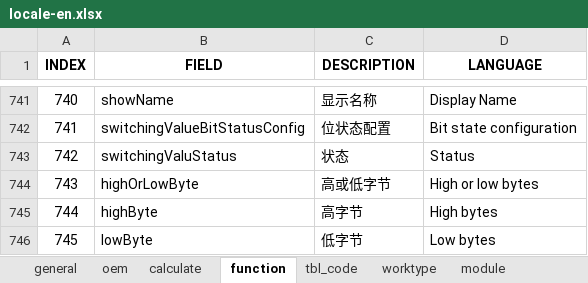
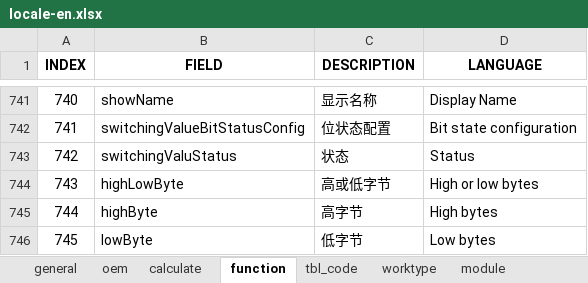
Before and after one commit to cosog/ap, an Excel workbook: WebRoot/oem/cnpc/locale/locale-en.xlsx, sheet function, drawn as a sheet; only a part is shown, gaps mark what is left out; values as stored, in another font and other column widths than the file's, no borders; the diff names each change by its address in the sheet, - before the commit and + after, or states it on an @@ line.

Commit message:
AD initialization and data processing

```diff
--- a/WebRoot/oem/cnpc/locale/locale-en.xlsx (sheet function)
+++ b/WebRoot/oem/cnpc/locale/locale-en.xlsx (sheet function)
-B744 (FIELD): highOrLowByte
+B744 (FIELD): highLowByte
```
Also changed, not shown: WebRoot/oem/cnpc/locale/locale-ru.xlsx, WebRoot/oem/cnpc/locale/locale-zh_CN.xlsx, 26 other files.
